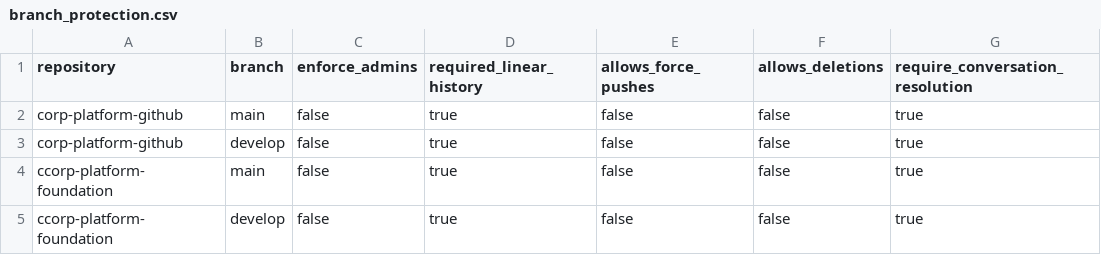
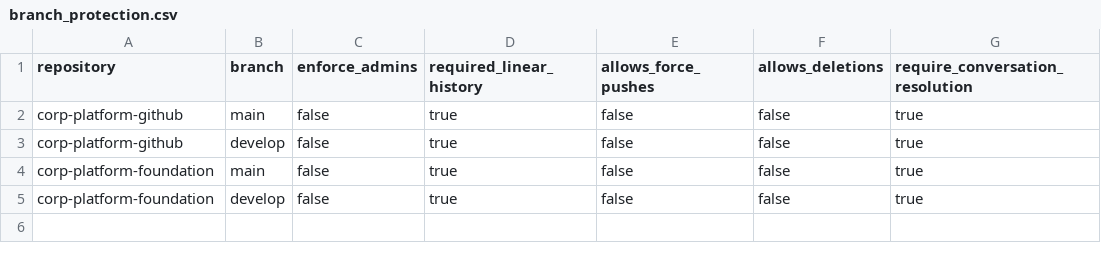
Before and after one commit to TechWithWu/corp-platform-github, a CSV file: githubascode/config/branch_protection.csv, drawn as a sheet; only a part is shown; the diff names each change by its address in the sheet, - before the commit and + after, or states it on an @@ line.

Commit message:
Develop (#5)
* feat: add corp-platform-foundation repo

* feat: update branch protection and environment configurations for corp-platform-fundation

* fix: the typo for foundation

* fix: prevent self review

* fix: update

* fix: typo

```diff
--- a/githubascode/config/branch_protection.csv
+++ b/githubascode/config/branch_protection.csv
-A4:A5 (repository): ccorp-platform-foundation
+A4:A5 (repository): corp-platform-foundation
```
Also changed, not shown: githubascode/config/environments.csv, githubascode/config/repositories.csv.
